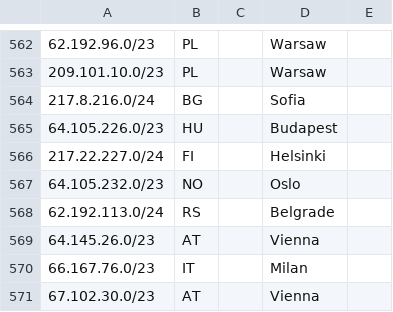
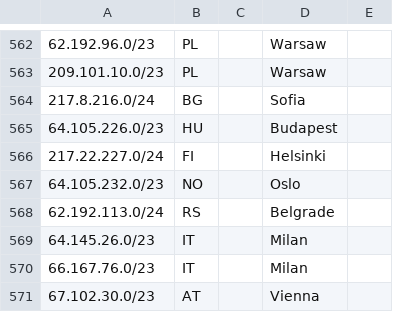
Before and after one commit to code200noc/code200noc.github.io, a CSV file: suballocated-geofeed.csv, drawn as a sheet; only a part is shown, gaps mark what is left out.

Commit message:
Update suballocated-geofeed.csv

```diff
--- a/suballocated-geofeed.csv
+++ b/suballocated-geofeed.csv
@@ -568,3 +568,3 @@
 62.192.113.0/24,RS,,Belgrade,
-64.145.26.0/23,AT,,Vienna,
+64.145.26.0/23,IT,,Milan,
 66.167.76.0/23,IT,,Milan,
```
